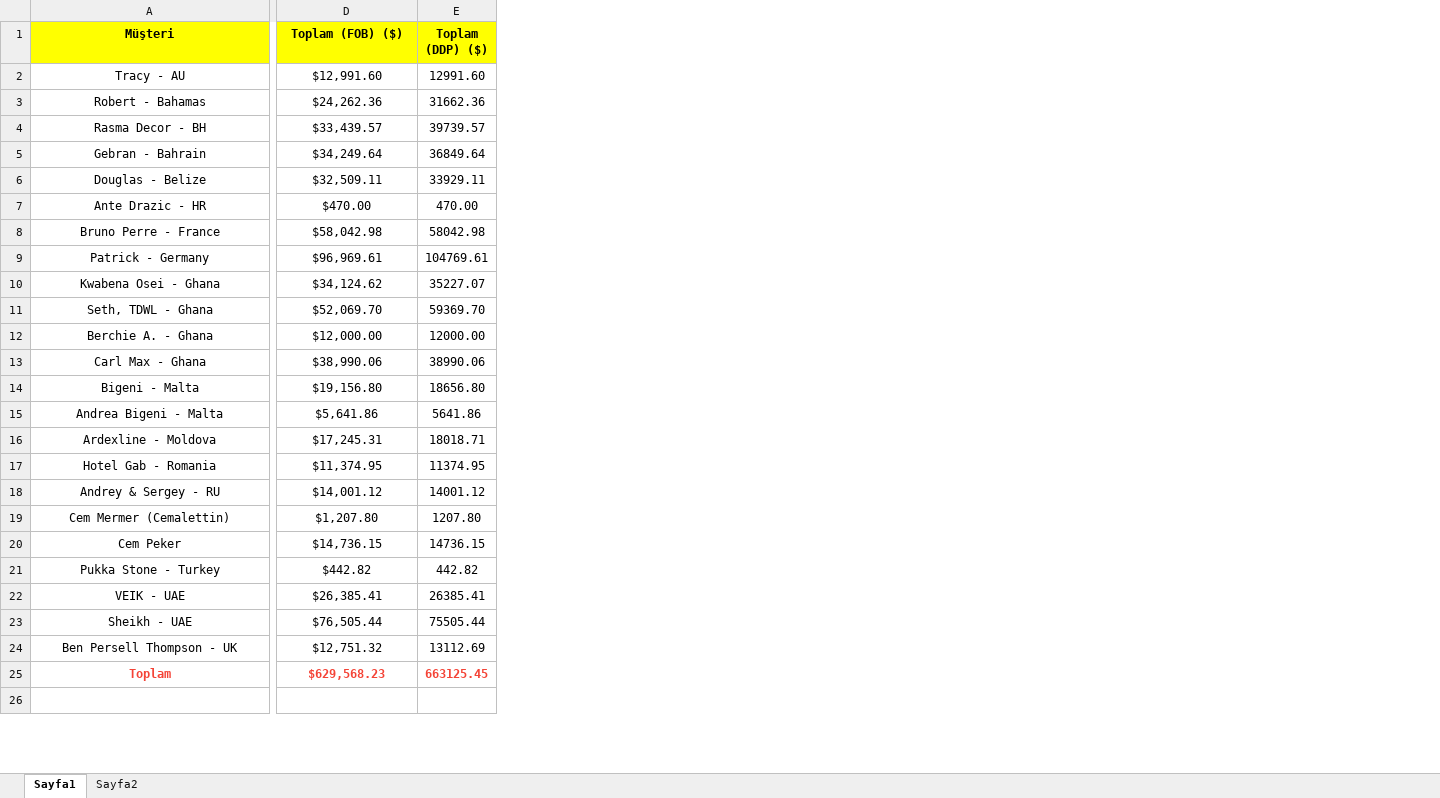
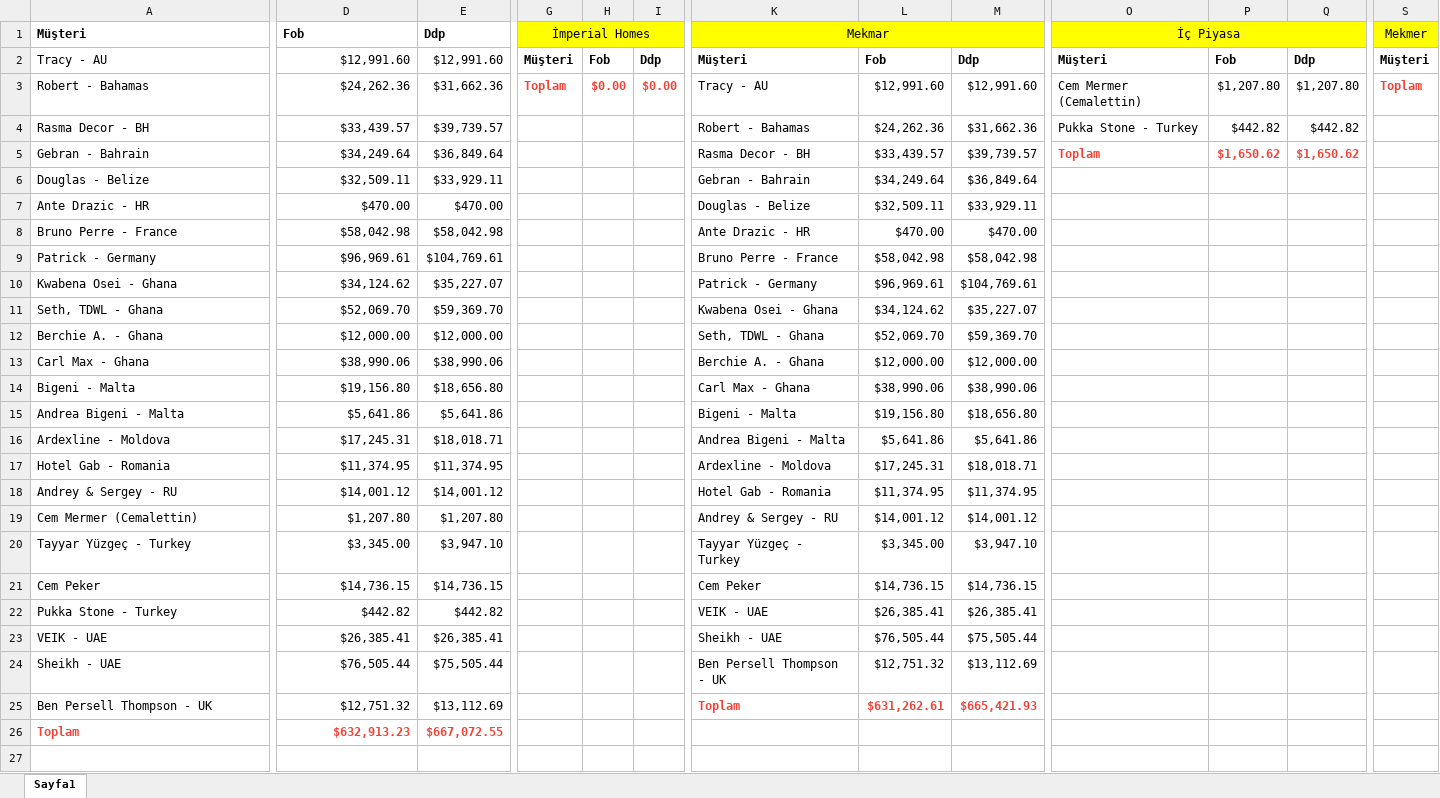
Before and after one commit to Thusuaso/newprojectservis, an Excel workbook: resource_api/raporlar/dosyalar/by_customers_excel.xlsx, sheet Sayfa1, drawn as a sheet; only a part is shown, gaps mark what is left out; values as stored, in another font and other column widths than the file's, no borders; removed rows and columns are numbered as before the commit, all else as after; rows hold the shown columns only; the diff covers the shown part only; the diff names each change by its address in the sheet, - before the commit and + after, or states it on an @@ line.

```diff
--- a/resource_api/raporlar/dosyalar/by_customers_excel.xlsx (sheet Sayfa1)
+++ b/resource_api/raporlar/dosyalar/by_customers_excel.xlsx (sheet Sayfa1)
-sheet tab: Sayfa2
-column E (Toplam (DDP) ($)), rows 2-25: 12991.60 | 31662.36 | 39739.57 | 36849.64 | 33929.11 | 470.00 | 58042.98 | 104769.61 | 35227.07 | 59369.70 | 12000.00 | 38990.06 | 18656.80 | 5641.86 | 18018.71 | 11374.95 | 14001.12 | 1207.80 | 14736.15 | 442.82 | 26385.41 | 75505.44 | 13112.69 | 663125.45
+column E (Ddp), rows 2-19: $12,991.60 | $31,662.36 | $39,739.57 | $36,849.64 | $33,929.11 | $470.00 | $58,042.98 | $104,769.61 | $35,227.07 | $59,369.70 | $12,000.00 | $38,990.06 | $18,656.80 | $5,641.86 | $18,018.71 | $11,374.95 | $14,001.12 | $1,207.80; rows 21-26: $14,736.15 | $442.82 | $26,385.41 | $75,505.44 | $13,112.69 | $667,072.55
+column G (İmperial Homes), rows 2-3: Müşteri | Toplam
+column H, rows 2-3: Fob | $0.00
+column I, rows 2-3: Ddp | $0.00
+column K (Mekmar), rows 2-19: Müşteri | Tracy - AU | Robert - Bahamas | Rasma Decor - BH | Gebran - Bahrain | Douglas - Belize | Ante Drazic - HR | Bruno Perre - France | Patrick - Germany | Kwabena Osei - Ghana | Seth, TDWL - Ghana | Berchie A. - Ghana | Carl Max - Ghana | Bigeni - Malta | Andrea Bigeni - Malta | Ardexline - Moldova | Hotel Gab - Romania | Andrey & Sergey - RU; rows 21-25: Cem Peker | VEIK - UAE | Sheikh - UAE | Ben Persell Thompson - UK | Toplam
+column L, rows 2-19: Fob | $12,991.60 | $24,262.36 | $33,439.57 | $34,249.64 | $32,509.11 | $470.00 | $58,042.98 | $96,969.61 | $34,124.62 | $52,069.70 | $12,000.00 | $38,990.06 | $19,156.80 | $5,641.86 | $17,245.31 | $11,374.95 | $14,001.12; rows 21-25: $14,736.15 | $26,385.41 | $76,505.44 | $12,751.32 | $631,262.61
+column M, rows 2-19: Ddp | $12,991.60 | $31,662.36 | $39,739.57 | $36,849.64 | $33,929.11 | $470.00 | $58,042.98 | $104,769.61 | $35,227.07 | $59,369.70 | $12,000.00 | $38,990.06 | $18,656.80 | $5,641.86 | $18,018.71 | $11,374.95 | $14,001.12; rows 21-25: $14,736.15 | $26,385.41 | $75,505.44 | $13,112.69 | $665,421.93
+column O (İç Piyasa), rows 2-5: Müşteri | Cem Mermer (Cemalettin) | Pukka Stone - Turkey | Toplam
+column P, rows 2-5: Fob | $1,207.80 | $442.82 | $1,650.62
+column Q, rows 2-5: Ddp | $1,207.80 | $442.82 | $1,650.62
+column S (Mekmer), rows 2-3: Müşteri | Toplam
-A1:A19 alignment: center
+A1:A19 alignment: left
-A1:D1 fill: #FFFF00
+A1:D1 fill: none
-D1: Toplam (FOB) ($)
+D1: Fob
-D1 alignment: center
+D1 alignment: left
-D2:D19 alignment: center
+D2:D19 alignment: right
+row 20: Tayyar Yüzgeç - Turkey | $3,345.00 | $3,947.10 |  |  |  | Tayyar Yüzgeç - Turkey | $3,345.00 | $3,947.10
-A21:A25 alignment: center
+A21:A25 alignment: left
-D21:D26 alignment: center
+D21:D26 alignment: right
-A26 alignment: center
+A26 alignment: left
-D26 (Fob): $629,568.23
+D26 (Fob): $632,913.23
```
Also changed, not shown: 6 added columns, 6 edited cells and cell formats elsewhere in this sheet, resource_api/raporlar/dosyalar/by_marketing_detail_excel.xlsx, resource_api/raporlar/sablonlar/by_customers_excel.xlsx, 8 other files.
